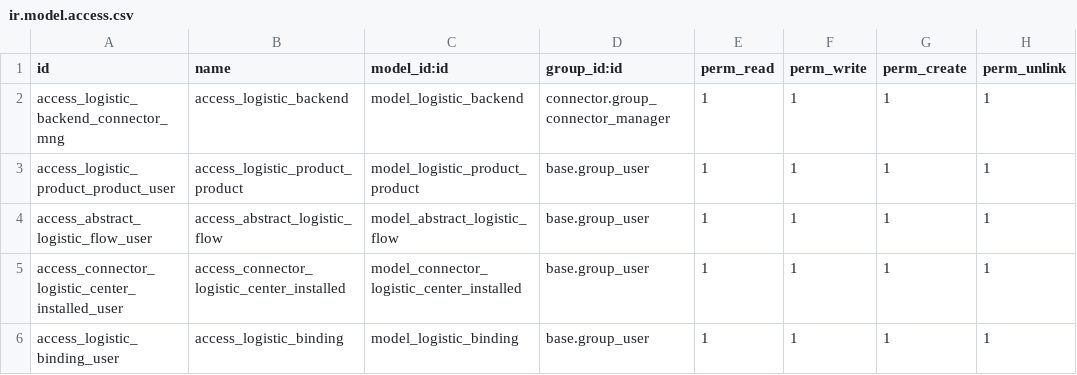
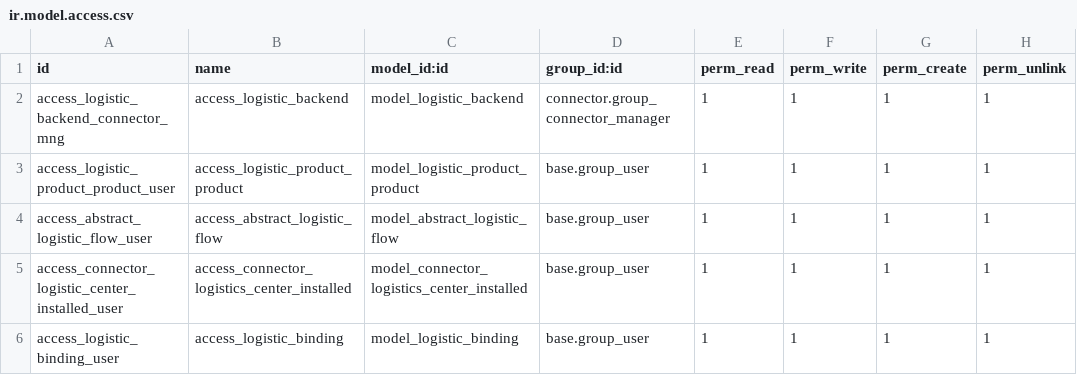
Before and after one commit to akretion/logistics-center, a CSV file: connector_logistics_center/security/ir.model.access.csv, drawn as a sheet.

```diff
--- a/connector_logistics_center/security/ir.model.access.csv
+++ b/connector_logistics_center/security/ir.model.access.csv
@@ -4,3 +4,3 @@ access_logistic_product_product_user,access_logistic_product_product,model_logis
 access_abstract_logistic_flow_user,access_abstract_logistic_flow,model_abstract_logistic_flow,base.group_user,1,1,1,1
-access_connector_logistic_center_installed_user,access_connector_logistic_center_installed,model_connector_logistic_center_installed,base.group_user,1,1,1,1
+access_connector_logistic_center_installed_user,access_connector_logistics_center_installed,model_connector_logistics_center_installed,base.group_user,1,1,1,1
 access_logistic_binding_user,access_logistic_binding,model_logistic_binding,base.group_user,1,1,1,1
```
Also changed, not shown: 5 other files.
